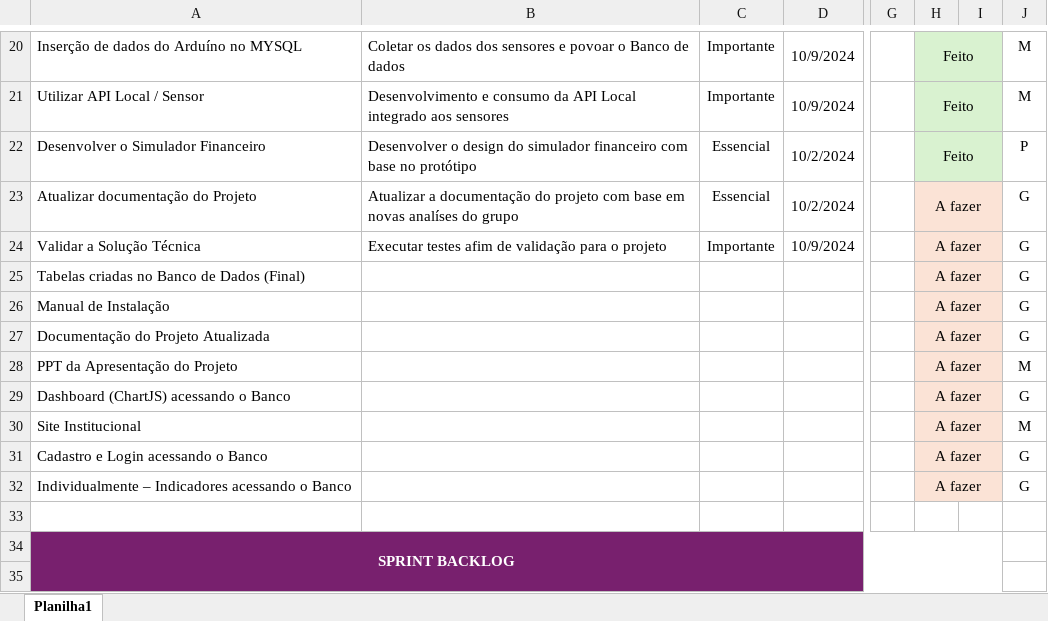
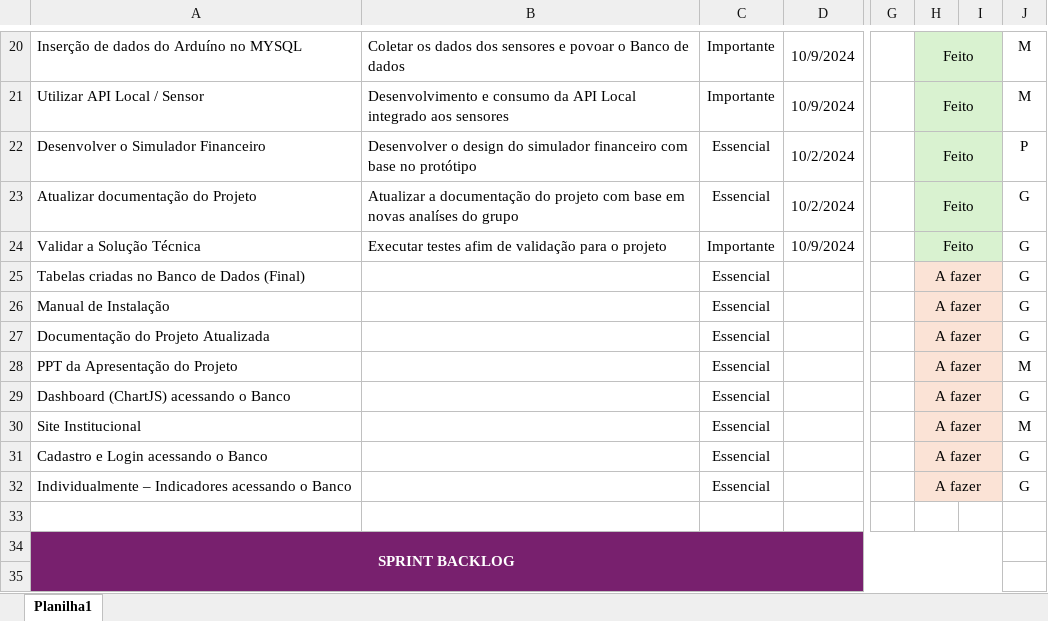
Before and after one commit to GabrielSousaSPTech/Sprint2-Wynn, an Excel workbook: Documentação e backlog/backlog.xlsx, sheet Planilha1, drawn as a sheet; only a part is shown, gaps mark what is left out; values as stored, in another font and other column widths than the file's, no borders; charts and pictures not drawn; the diff covers the shown part only; the diff names each change by its address in the sheet, - before the commit and + after, or states it on an @@ line.

```diff
--- a/Documentação e backlog/backlog.xlsx (sheet Planilha1)
+++ b/Documentação e backlog/backlog.xlsx (sheet Planilha1)
-H23:H24: A fazer
+H23:H24: Feito
-H23:I24 fill: #FBE3D6
+H23:I24 fill: #D9F2D0
-C25:C32: (empty)
+C25:C32: Essencial
```
Also changed, not shown: 14 edited cells and cell formats elsewhere in this sheet, charts or pictures.
